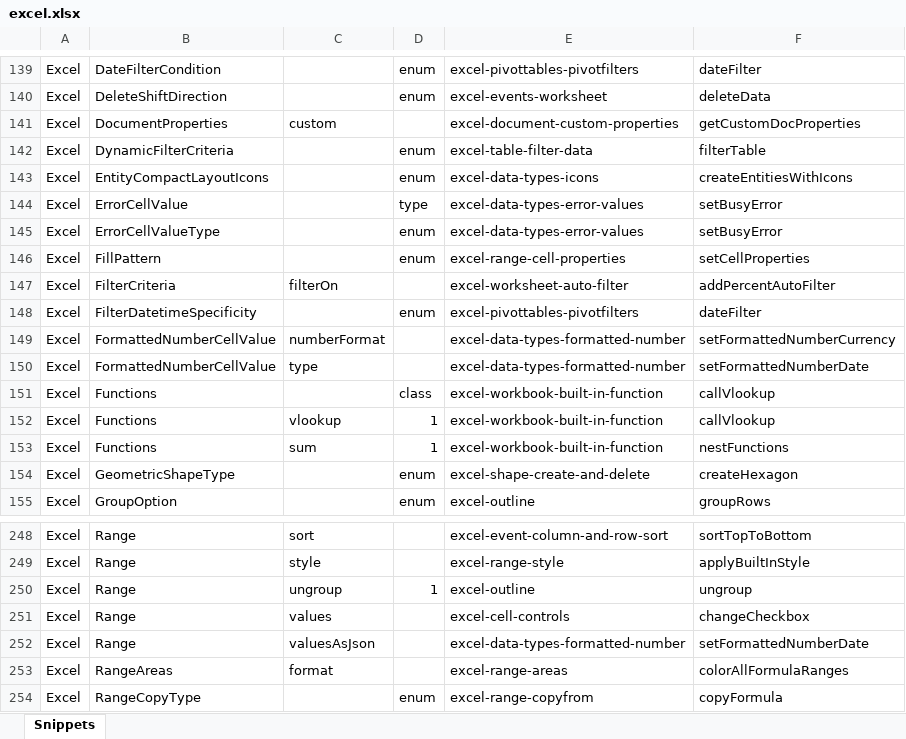
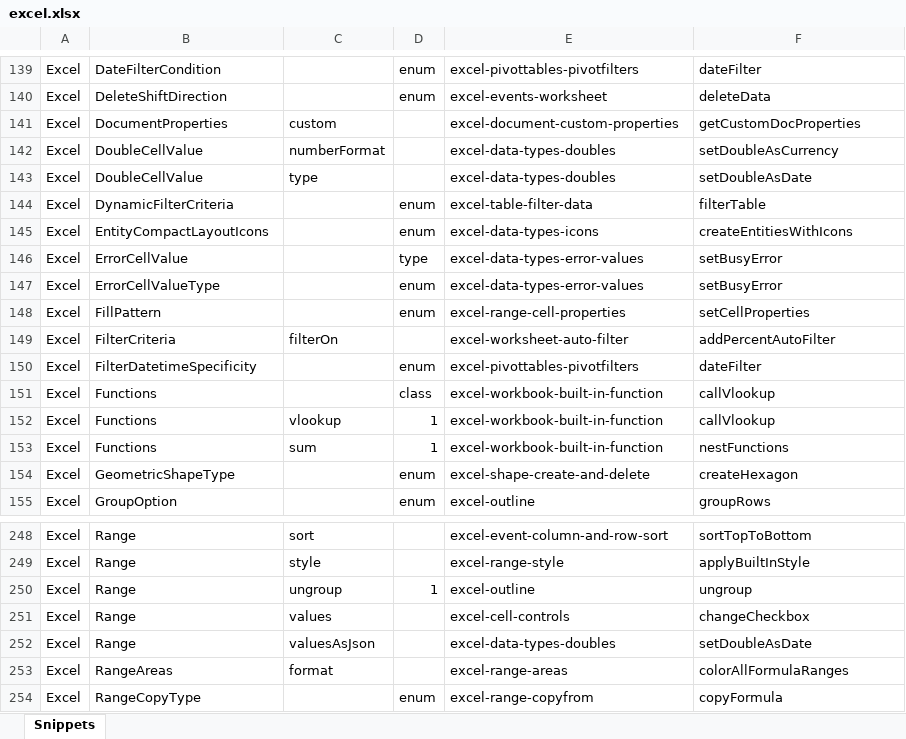
Before and after one commit to OfficeDev/office-js-snippets, an Excel workbook: snippet-extractor-metadata/excel.xlsx, sheet Snippets, drawn as a sheet; only a part is shown, gaps mark what is left out; values as stored, in another font and other column widths than the file's, no borders; table styles not drawn; removed rows and columns are numbered as before the commit, all else as after; the diff names each change by its address in the sheet, - before the commit and + after, or states it on an @@ line.

Commit message:
[Excel] (Custom functions) Switch formatted numbers to doubles (#987)
* [Excel] (Custom functions) Switch formatted numbers to doubles

* Run yarn start

* Adjust title to emphasize purpose of sample

```diff
--- a/snippet-extractor-metadata/excel.xlsx (sheet Snippets)
+++ b/snippet-extractor-metadata/excel.xlsx (sheet Snippets)
+row 142: Excel | DoubleCellValue | numberFormat |  | excel-data-types-doubles | setDoubleAsCurrency
+row 143: Excel | DoubleCellValue | type |  | excel-data-types-doubles | setDoubleAsDate
-row 149: Excel | FormattedNumberCellValue | numberFormat |  | excel-data-types-formatted-number | setFormattedNumberCurrency
-row 150: Excel | FormattedNumberCellValue | type |  | excel-data-types-formatted-number | setFormattedNumberDate
-E252: excel-data-types-formatted-number
+E252: excel-data-types-doubles
-F252: setFormattedNumberDate
+F252: setDoubleAsDate
```
Also changed, not shown: 7 other files.
